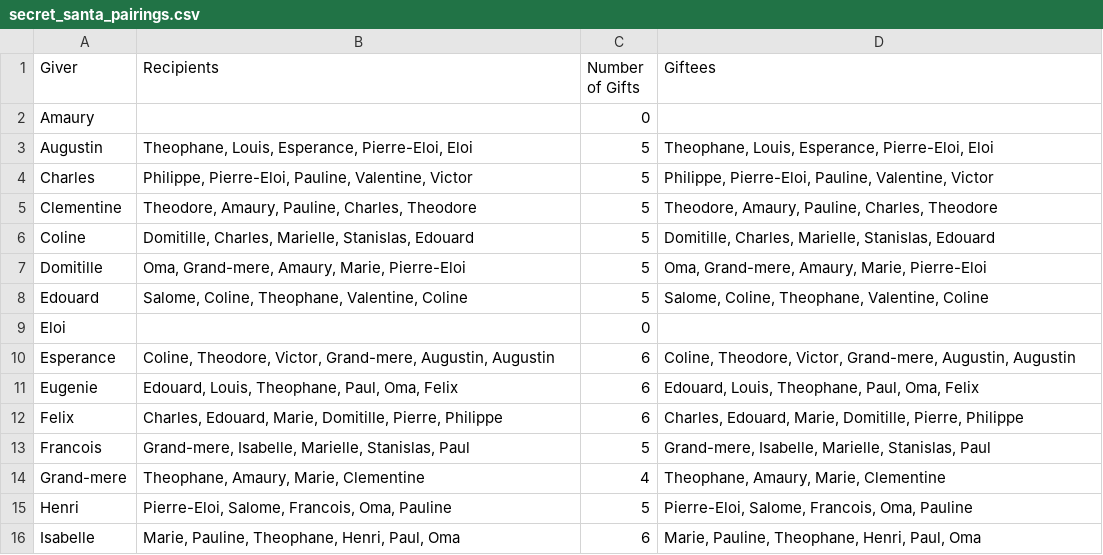
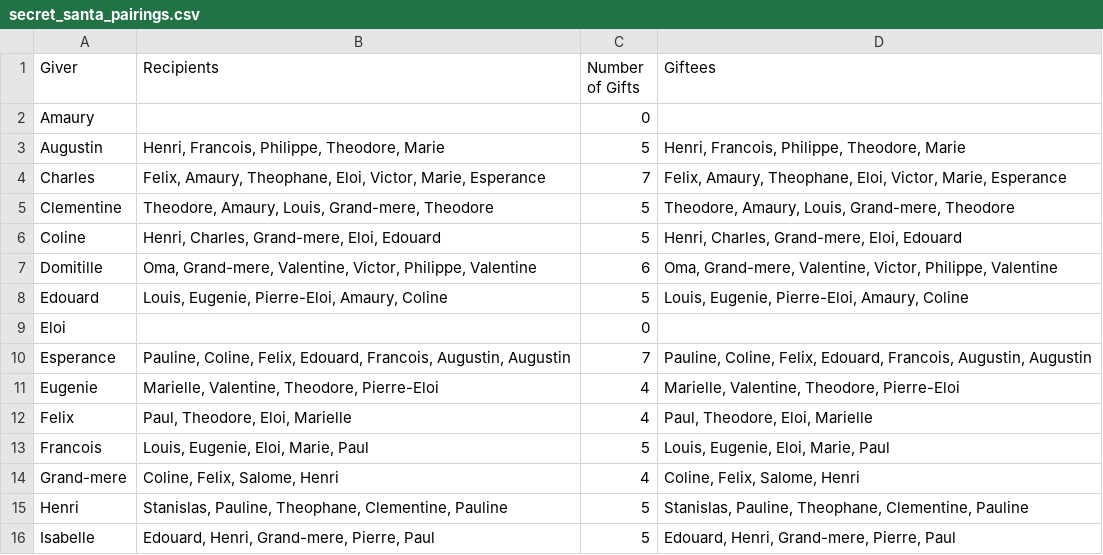
Before and after one commit to vicotr-vicotr/christmas-sorting, a CSV file: results/secret_santa_pairings.csv, drawn as a sheet; only a part is shown; the diff covers the shown part only.

```diff
--- a/results/secret_santa_pairings.csv
+++ b/results/secret_santa_pairings.csv
@@ -2,15 +2,15 @@ Giver,Recipients,Number of Gifts,Giftees
 Amaury,,0,
-Augustin,"Theophane, Louis, Esperance, Pierre-Eloi, Eloi",5,"Theophane, Louis, Esperance, Pierre-Eloi, Eloi"
-Charles,"Philippe, Pierre-Eloi, Pauline, Valentine, Victor",5,"Philippe, Pierre-Eloi, Pauline, Valentine, Victor"
-Clementine,"Theodore, Amaury, Pauline, Charles, Theodore",5,"Theodore, Amaury, Pauline, Charles, Theodore"
-Coline,"Domitille, Charles, Marielle, Stanislas, Edouard",5,"Domitille, Charles, Marielle, Stanislas, Edouard"
-Domitille,"Oma, Grand-mere, Amaury, Marie, Pierre-Eloi",5,"Oma, Grand-mere, Amaury, Marie, Pierre-Eloi"
-Edouard,"Salome, Coline, Theophane, Valentine, Coline",5,"Salome, Coline, Theophane, Valentine, Coline"
+Augustin,"Henri, Francois, Philippe, Theodore, Marie",5,"Henri, Francois, Philippe, Theodore, Marie"
+Charles,"Felix, Amaury, Theophane, Eloi, Victor, Marie, Esperance",7,"Felix, Amaury, Theophane, Eloi, Victor, Marie, Esperance"
+Clementine,"Theodore, Amaury, Louis, Grand-mere, Theodore",5,"Theodore, Amaury, Louis, Grand-mere, Theodore"
+Coline,"Henri, Charles, Grand-mere, Eloi, Edouard",5,"Henri, Charles, Grand-mere, Eloi, Edouard"
+Domitille,"Oma, Grand-mere, Valentine, Victor, Philippe, Valentine",6,"Oma, Grand-mere, Valentine, Victor, Philippe, Valentine"
+Edouard,"Louis, Eugenie, Pierre-Eloi, Amaury, Coline",5,"Louis, Eugenie, Pierre-Eloi, Amaury, Coline"
 Eloi,,0,
-Esperance,"Coline, Theodore, Victor, Grand-mere, Augustin, Augustin",6,"Coline, Theodore, Victor, Grand-mere, Augustin, Augustin"
-Eugenie,"Edouard, Louis, Theophane, Paul, Oma, Felix",6,"Edouard, Louis, Theophane, Paul, Oma, Felix"
-Felix,"Charles, Edouard, Marie, Domitille, Pierre, Philippe",6,"Charles, Edouard, Marie, Domitille, Pierre, Philippe"
-Francois,"Grand-mere, Isabelle, Marielle, Stanislas, Paul",5,"Grand-mere, Isabelle, Marielle, Stanislas, Paul"
-Grand-mere,"Theophane, Amaury, Marie, Clementine",4,"Theophane, Amaury, Marie, Clementine"
-Henri,"Pierre-Eloi, Salome, Francois, Oma, Pauline",5,"Pierre-Eloi, Salome, Francois, Oma, Pauline"
-Isabelle,"Marie, Pauline, Theophane, Henri, Paul, Oma",6,"Marie, Pauline, Theophane, Henri, Paul, Oma"
+Esperance,"Pauline, Coline, Felix, Edouard, Francois, Augustin, Augustin",7,"Pauline, Coline, Felix, Edouard, Francois, Augustin, Augustin"
+Eugenie,"Marielle, Valentine, Theodore, Pierre-Eloi",4,"Marielle, Valentine, Theodore, Pierre-Eloi"
+Felix,"Paul, Theodore, Eloi, Marielle",4,"Paul, Theodore, Eloi, Marielle"
+Francois,"Louis, Eugenie, Eloi, Marie, Paul",5,"Louis, Eugenie, Eloi, Marie, Paul"
+Grand-mere,"Coline, Felix, Salome, Henri",4,"Coline, Felix, Salome, Henri"
+Henri,"Stanislas, Pauline, Theophane, Clementine, Pauline",5,"Stanislas, Pauline, Theophane, Clementine, Pauline"
+Isabelle,"Edouard, Henri, Grand-mere, Pierre, Paul",5,"Edouard, Henri, Grand-mere, Pierre, Paul"
```
Also changed, not shown: 32 edited cells elsewhere in this file, results/gift_counts.csv, 1 other file.
